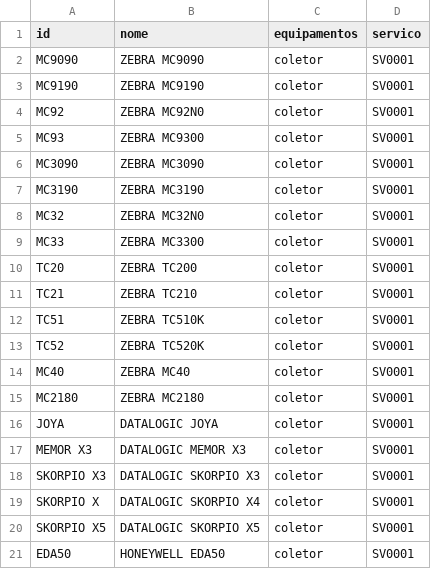
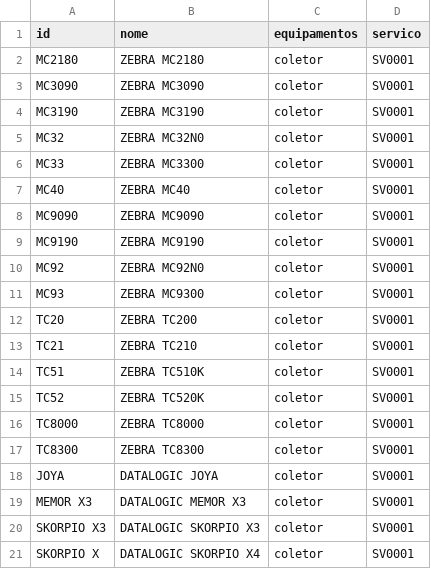
Before and after one commit to cauuabispoo/ZhazCheck, a CSV file: csv/equipamentos.csv, drawn as a sheet; only a part is shown; the shorter side is filled out with more unchanged rows.

Commit message:
Update equipamentos.csv

```diff
--- a/csv/equipamentos.csv
+++ b/csv/equipamentos.csv
@@ -1,2 +1,8 @@
 id,nome,equipamentos,servico
+MC2180,ZEBRA MC2180,coletor,SV0001
+MC3090,ZEBRA MC3090,coletor,SV0001
+MC3190,ZEBRA MC3190,coletor,SV0001
+MC32,ZEBRA MC32N0,coletor,SV0001
+MC33,ZEBRA MC3300,coletor,SV0001
+MC40,ZEBRA MC40,coletor,SV0001
 MC9090,ZEBRA MC9090,coletor,SV0001
@@ -5,6 +11,2 @@ MC92,ZEBRA MC92N0,coletor,SV0001
 MC93,ZEBRA MC9300,coletor,SV0001
-MC3090,ZEBRA MC3090,coletor,SV0001
-MC3190,ZEBRA MC3190,coletor,SV0001
-MC32,ZEBRA MC32N0,coletor,SV0001
-MC33,ZEBRA MC3300,coletor,SV0001
 TC20,ZEBRA TC200,coletor,SV0001
@@ -13,4 +15,4 @@ TC51,ZEBRA TC510K,coletor,SV0001
 TC52,ZEBRA TC520K,coletor,SV0001
-MC40,ZEBRA MC40,coletor,SV0001
-MC2180,ZEBRA MC2180,coletor,SV0001
+TC8000,ZEBRA TC8000,coletor,SV0001
+TC8300,ZEBRA TC8300,coletor,SV0001
 JOYA,DATALOGIC JOYA,coletor,SV0001
```
